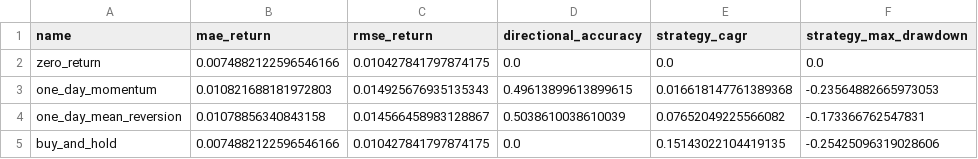
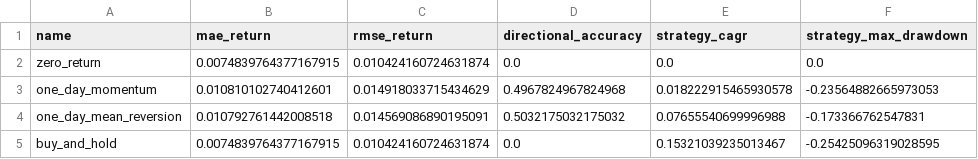
Before and after one commit to rbarrios815/rfup-public-market-signal-lab, a CSV file: docs/data/benchmarks.csv, drawn as a sheet.

```diff
--- a/docs/data/benchmarks.csv
+++ b/docs/data/benchmarks.csv
@@ -1,5 +1,5 @@
 name,mae_return,rmse_return,directional_accuracy,strategy_cagr,strategy_max_drawdown
-zero_return,0.0074882122596546166,0.010427841797874175,0.0,0.0,0.0
-one_day_momentum,0.010821688181972803,0.014925676935135343,0.49613899613899615,0.016618147761389368,-0.23564882665973053
-one_day_mean_reversion,0.01078856340843158,0.014566458983128867,0.5038610038610039,0.07652049225566082,-0.173366762547831
-buy_and_hold,0.0074882122596546166,0.010427841797874175,0.0,0.15143022104419135,-0.25425096319028606
+zero_return,0.0074839764377167915,0.010424160724631874,0.0,0.0,0.0
+one_day_momentum,0.010810102740412601,0.014918033715434629,0.4967824967824968,0.018222915465930578,-0.23564882665973053
+one_day_mean_reversion,0.010792761442008518,0.014569086890195091,0.5032175032175032,0.07655540699996988,-0.173366762547831
+buy_and_hold,0.0074839764377167915,0.010424160724631874,0.0,0.15321039235013467,-0.25425096319028595
```
Also changed, not shown: docs/data/ablation.csv, docs/data/backtest.csv, 5 other files.
